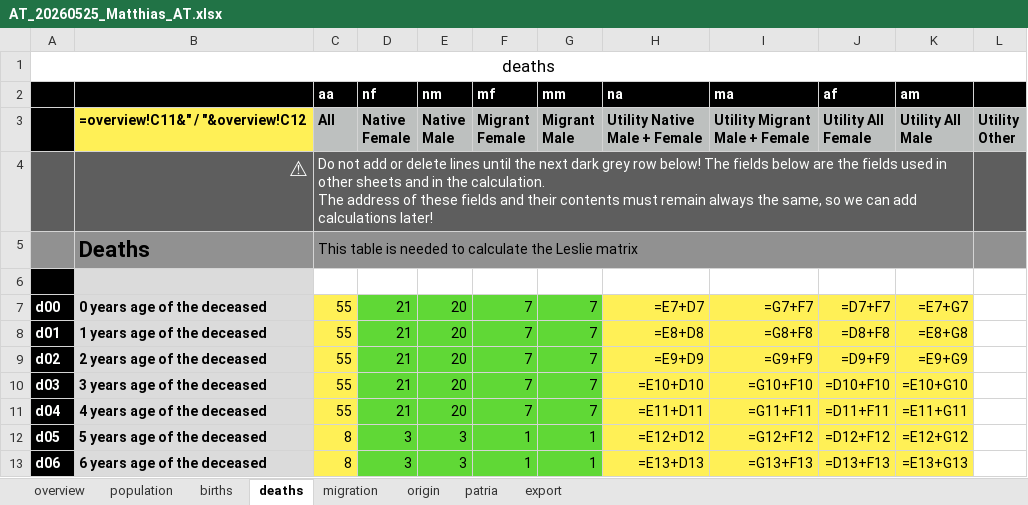
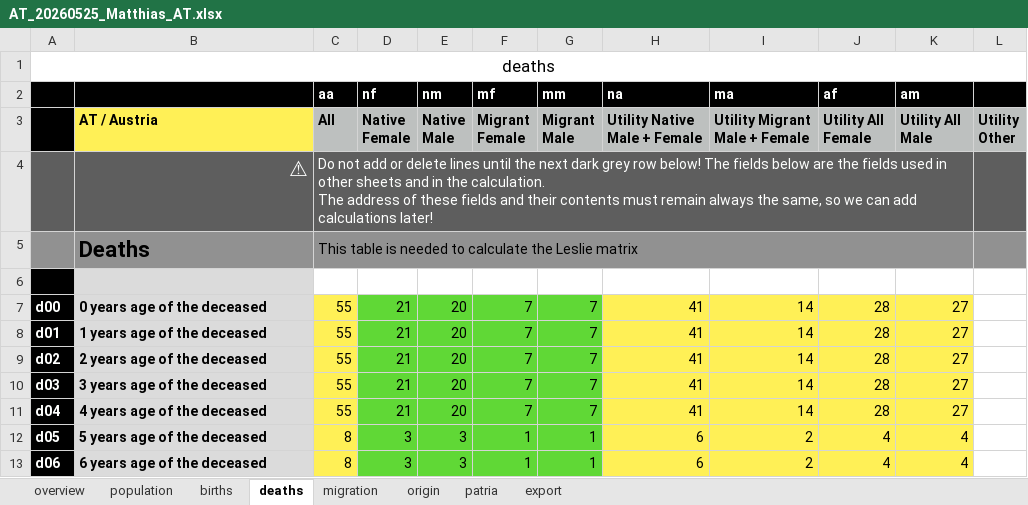
Before and after one commit to MatthiasNoether/20260509-plausibility-analysis, an Excel workbook: data/AT_20260525_Matthias_AT.xlsx, sheet deaths, drawn as a sheet; only a part is shown; values as stored, in another font and other column widths than the file's, no borders; formulas without a stored value are shown as written; the diff covers the shown part only; the diff names each change by its address in the sheet, - before the commit and + after, or states it on an @@ line.

```diff
--- a/data/AT_20260525_Matthias_AT.xlsx (sheet deaths)
+++ b/data/AT_20260525_Matthias_AT.xlsx (sheet deaths)
-B3: =overview!C11&" / "&overview!C12
+B3: AT / Austria
-H7 (na): =E7+D7
+H7 (na): 41
-I7 (ma): =G7+F7
+I7 (ma): 14
-J7 (af): =D7+F7
+J7 (af): 28
-K7 (am): =E7+G7
+K7 (am): 27
-H8 (na): =E8+D8
+H8 (na): 41
-I8 (ma): =G8+F8
+I8 (ma): 14
-J8 (af): =D8+F8
+J8 (af): 28
-K8 (am): =E8+G8
+K8 (am): 27
-H9 (na): =E9+D9
+H9 (na): 41
-I9 (ma): =G9+F9
+I9 (ma): 14
-J9 (af): =D9+F9
+J9 (af): 28
-K9 (am): =E9+G9
+K9 (am): 27
-H10 (na): =E10+D10
+H10 (na): 41
-I10 (ma): =G10+F10
+I10 (ma): 14
-J10 (af): =D10+F10
+J10 (af): 28
-K10 (am): =E10+G10
+K10 (am): 27
-H11 (na): =E11+D11
+H11 (na): 41
-I11 (ma): =G11+F11
+I11 (ma): 14
-J11 (af): =D11+F11
+J11 (af): 28
-K11 (am): =E11+G11
+K11 (am): 27
-H12 (na): =E12+D12
+H12 (na): 6
-I12 (ma): =G12+F12
+I12 (ma): 2
-J12 (af): =D12+F12
+J12 (af): 4
-K12 (am): =E12+G12
+K12 (am): 4
-H13 (na): =E13+D13
+H13 (na): 6
-I13 (ma): =G13+F13
+I13 (ma): 2
-J13 (af): =D13+F13
+J13 (af): 4
-K13 (am): =E13+G13
+K13 (am): 4
```
Also changed, not shown: 381 edited cells elsewhere in this sheet, sheet export, sheet migration, sheet patria, sheet population, sheet origin, sheet births, 1 more sheet, data/DE_20260525_Matthias_DE.xlsx, data/DE_20260525_Matthias_DE_v5_Claude_DE_befuellt_neue_vorlage.xlsx, 37 other files.
